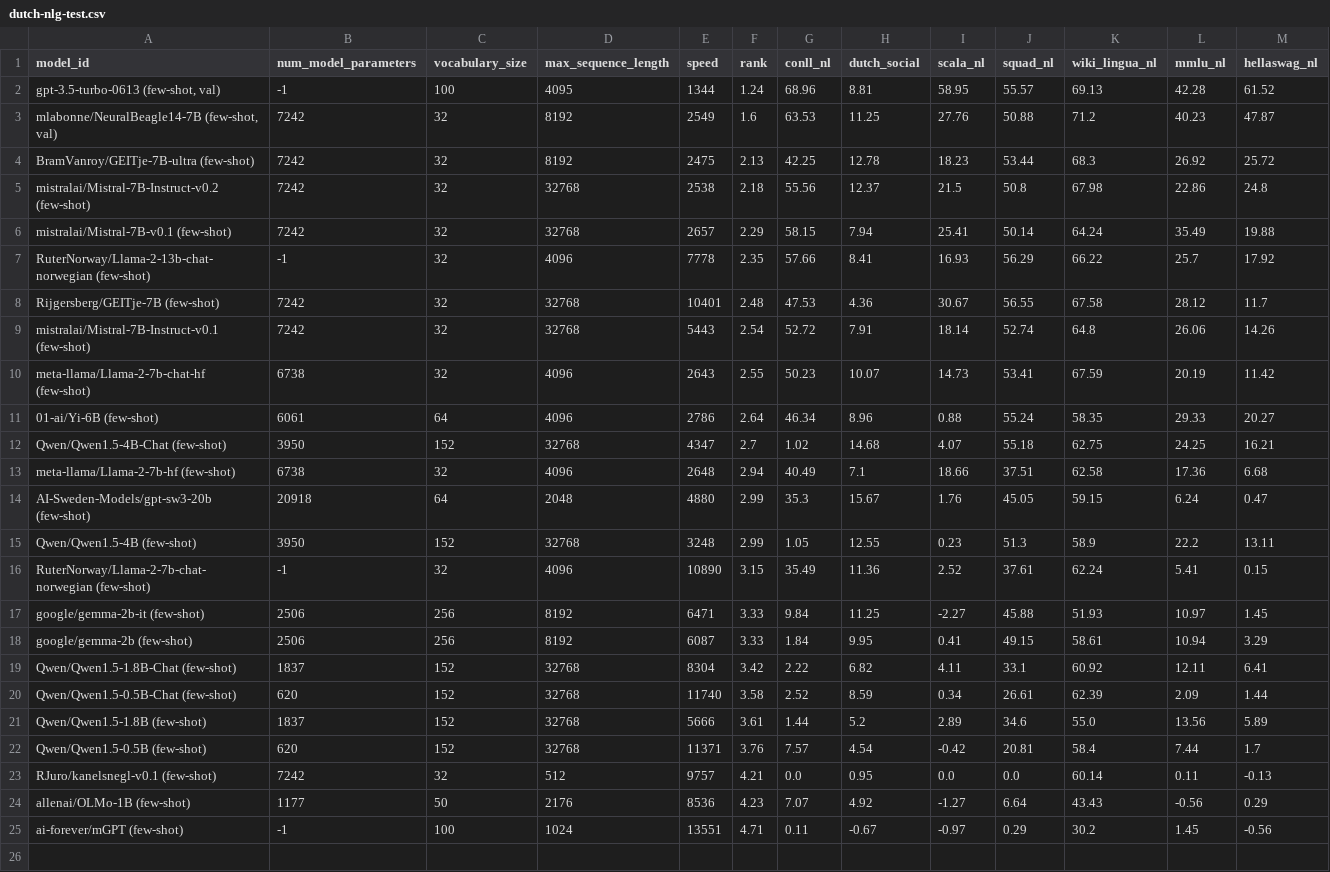
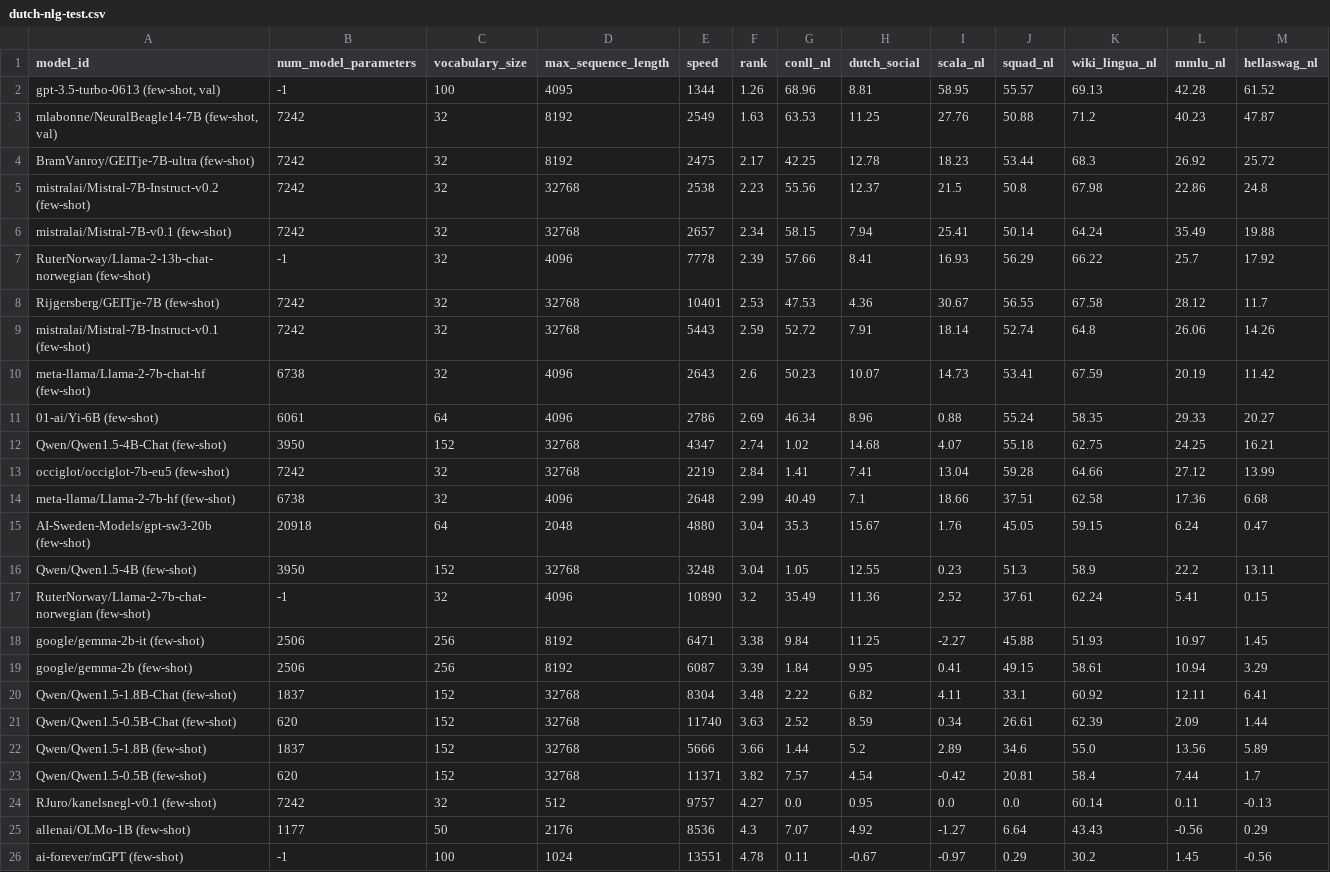
Before and after one commit to ScandEval/scandeval.github.io, a CSV file: dutch-nlg-test.csv, drawn as a sheet.

```diff
--- a/dutch-nlg-test.csv
+++ b/dutch-nlg-test.csv
@@ -1,25 +1,26 @@
 model_id,num_model_parameters,vocabulary_size,max_sequence_length,speed,rank,conll_nl,dutch_social,scala_nl,squad_nl,wiki_lingua_nl,mmlu_nl,hellaswag_nl
-"gpt-3.5-turbo-0613 (few-shot, val)",-1,100,4095,1344,1.24,68.96,8.81,58.95,55.57,69.13,42.28,61.52
-"mlabonne/NeuralBeagle14-7B (few-shot, val)",7242,32,8192,2549,1.6,63.53,11.25,27.76,50.88,71.2,40.23,47.87
-BramVanroy/GEITje-7B-ultra (few-shot),7242,32,8192,2475,2.13,42.25,12.78,18.23,53.44,68.3,26.92,25.72
-mistralai/Mistral-7B-Instruct-v0.2 (few-shot),7242,32,32768,2538,2.18,55.56,12.37,21.5,50.8,67.98,22.86,24.8
-mistralai/Mistral-7B-v0.1 (few-shot),7242,32,32768,2657,2.29,58.15,7.94,25.41,50.14,64.24,35.49,19.88
-RuterNorway/Llama-2-13b-chat-norwegian (few-shot),-1,32,4096,7778,2.35,57.66,8.41,16.93,56.29,66.22,25.7,17.92
-Rijgersberg/GEITje-7B (few-shot),7242,32,32768,10401,2.48,47.53,4.36,30.67,56.55,67.58,28.12,11.7
-mistralai/Mistral-7B-Instruct-v0.1 (few-shot),7242,32,32768,5443,2.54,52.72,7.91,18.14,52.74,64.8,26.06,14.26
-meta-llama/Llama-2-7b-chat-hf (few-shot),6738,32,4096,2643,2.55,50.23,10.07,14.73,53.41,67.59,20.19,11.42
-01-ai/Yi-6B (few-shot),6061,64,4096,2786,2.64,46.34,8.96,0.88,55.24,58.35,29.33,20.27
-Qwen/Qwen1.5-4B-Chat (few-shot),3950,152,32768,4347,2.7,1.02,14.68,4.07,55.18,62.75,24.25,16.21
-meta-llama/Llama-2-7b-hf (few-shot),6738,32,4096,2648,2.94,40.49,7.1,18.66,37.51,62.58,17.36,6.68
-AI-Sweden-Models/gpt-sw3-20b (few-shot),20918,64,2048,4880,2.99,35.3,15.67,1.76,45.05,59.15,6.24,0.47
-Qwen/Qwen1.5-4B (few-shot),3950,152,32768,3248,2.99,1.05,12.55,0.23,51.3,58.9,22.2,13.11
-RuterNorway/Llama-2-7b-chat-norwegian (few-shot),-1,32,4096,10890,3.15,35.49,11.36,2.52,37.61,62.24,5.41,0.15
-google/gemma-2b-it (few-shot),2506,256,8192,6471,3.33,9.84,11.25,-2.27,45.88,51.93,10.97,1.45
-google/gemma-2b (few-shot),2506,256,8192,6087,3.33,1.84,9.95,0.41,49.15,58.61,10.94,3.29
-Qwen/Qwen1.5-1.8B-Chat (few-shot),1837,152,32768,8304,3.42,2.22,6.82,4.11,33.1,60.92,12.11,6.41
-Qwen/Qwen1.5-0.5B-Chat (few-shot),620,152,32768,11740,3.58,2.52,8.59,0.34,26.61,62.39,2.09,1.44
-Qwen/Qwen1.5-1.8B (few-shot),1837,152,32768,5666,3.61,1.44,5.2,2.89,34.6,55.0,13.56,5.89
-Qwen/Qwen1.5-0.5B (few-shot),620,152,32768,11371,3.76,7.57,4.54,-0.42,20.81,58.4,7.44,1.7
-RJuro/kanelsnegl-v0.1 (few-shot),7242,32,512,9757,4.21,0.0,0.95,0.0,0.0,60.14,0.11,-0.13
-allenai/OLMo-1B (few-shot),1177,50,2176,8536,4.23,7.07,4.92,-1.27,6.64,43.43,-0.56,0.29
-ai-forever/mGPT (few-shot),-1,100,1024,13551,4.71,0.11,-0.67,-0.97,0.29,30.2,1.45,-0.56
+"gpt-3.5-turbo-0613 (few-shot, val)",-1,100,4095,1344,1.26,68.96,8.81,58.95,55.57,69.13,42.28,61.52
+"mlabonne/NeuralBeagle14-7B (few-shot, val)",7242,32,8192,2549,1.63,63.53,11.25,27.76,50.88,71.2,40.23,47.87
+BramVanroy/GEITje-7B-ultra (few-shot),7242,32,8192,2475,2.17,42.25,12.78,18.23,53.44,68.3,26.92,25.72
+mistralai/Mistral-7B-Instruct-v0.2 (few-shot),7242,32,32768,2538,2.23,55.56,12.37,21.5,50.8,67.98,22.86,24.8
+mistralai/Mistral-7B-v0.1 (few-shot),7242,32,32768,2657,2.34,58.15,7.94,25.41,50.14,64.24,35.49,19.88
+RuterNorway/Llama-2-13b-chat-norwegian (few-shot),-1,32,4096,7778,2.39,57.66,8.41,16.93,56.29,66.22,25.7,17.92
+Rijgersberg/GEITje-7B (few-shot),7242,32,32768,10401,2.53,47.53,4.36,30.67,56.55,67.58,28.12,11.7
+mistralai/Mistral-7B-Instruct-v0.1 (few-shot),7242,32,32768,5443,2.59,52.72,7.91,18.14,52.74,64.8,26.06,14.26
+meta-llama/Llama-2-7b-chat-hf (few-shot),6738,32,4096,2643,2.6,50.23,10.07,14.73,53.41,67.59,20.19,11.42
+01-ai/Yi-6B (few-shot),6061,64,4096,2786,2.69,46.34,8.96,0.88,55.24,58.35,29.33,20.27
+Qwen/Qwen1.5-4B-Chat (few-shot),3950,152,32768,4347,2.74,1.02,14.68,4.07,55.18,62.75,24.25,16.21
+occiglot/occiglot-7b-eu5 (few-shot),7242,32,32768,2219,2.84,1.41,7.41,13.04,59.28,64.66,27.12,13.99
+meta-llama/Llama-2-7b-hf (few-shot),6738,32,4096,2648,2.99,40.49,7.1,18.66,37.51,62.58,17.36,6.68
+AI-Sweden-Models/gpt-sw3-20b (few-shot),20918,64,2048,4880,3.04,35.3,15.67,1.76,45.05,59.15,6.24,0.47
+Qwen/Qwen1.5-4B (few-shot),3950,152,32768,3248,3.04,1.05,12.55,0.23,51.3,58.9,22.2,13.11
+RuterNorway/Llama-2-7b-chat-norwegian (few-shot),-1,32,4096,10890,3.2,35.49,11.36,2.52,37.61,62.24,5.41,0.15
+google/gemma-2b-it (few-shot),2506,256,8192,6471,3.38,9.84,11.25,-2.27,45.88,51.93,10.97,1.45
+google/gemma-2b (few-shot),2506,256,8192,6087,3.39,1.84,9.95,0.41,49.15,58.61,10.94,3.29
+Qwen/Qwen1.5-1.8B-Chat (few-shot),1837,152,32768,8304,3.48,2.22,6.82,4.11,33.1,60.92,12.11,6.41
+Qwen/Qwen1.5-0.5B-Chat (few-shot),620,152,32768,11740,3.63,2.52,8.59,0.34,26.61,62.39,2.09,1.44
+Qwen/Qwen1.5-1.8B (few-shot),1837,152,32768,5666,3.66,1.44,5.2,2.89,34.6,55.0,13.56,5.89
+Qwen/Qwen1.5-0.5B (few-shot),620,152,32768,11371,3.82,7.57,4.54,-0.42,20.81,58.4,7.44,1.7
+RJuro/kanelsnegl-v0.1 (few-shot),7242,32,512,9757,4.27,0.0,0.95,0.0,0.0,60.14,0.11,-0.13
+allenai/OLMo-1B (few-shot),1177,50,2176,8536,4.3,7.07,4.92,-1.27,6.64,43.43,-0.56,0.29
+ai-forever/mGPT (few-shot),-1,100,1024,13551,4.78,0.11,-0.67,-0.97,0.29,30.2,1.45,-0.56
```
Also changed, not shown: english-nlg-test.csv, german-nlg-test.csv, 17 other files.
